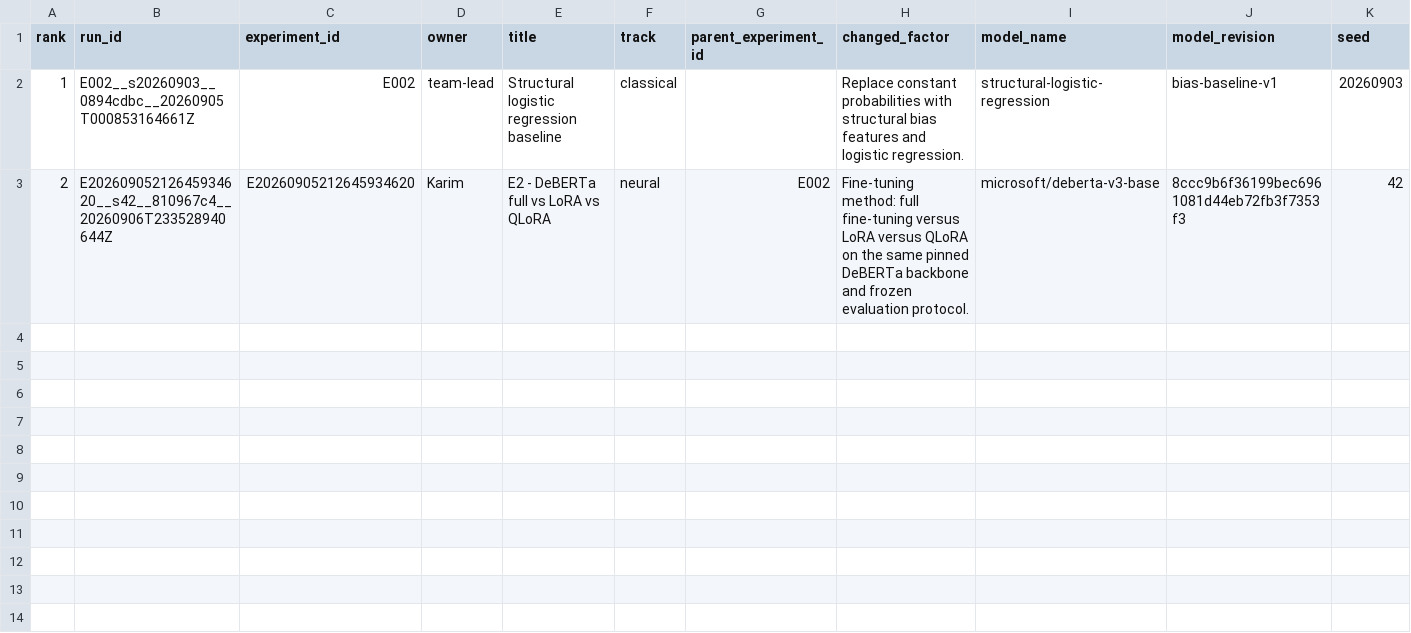
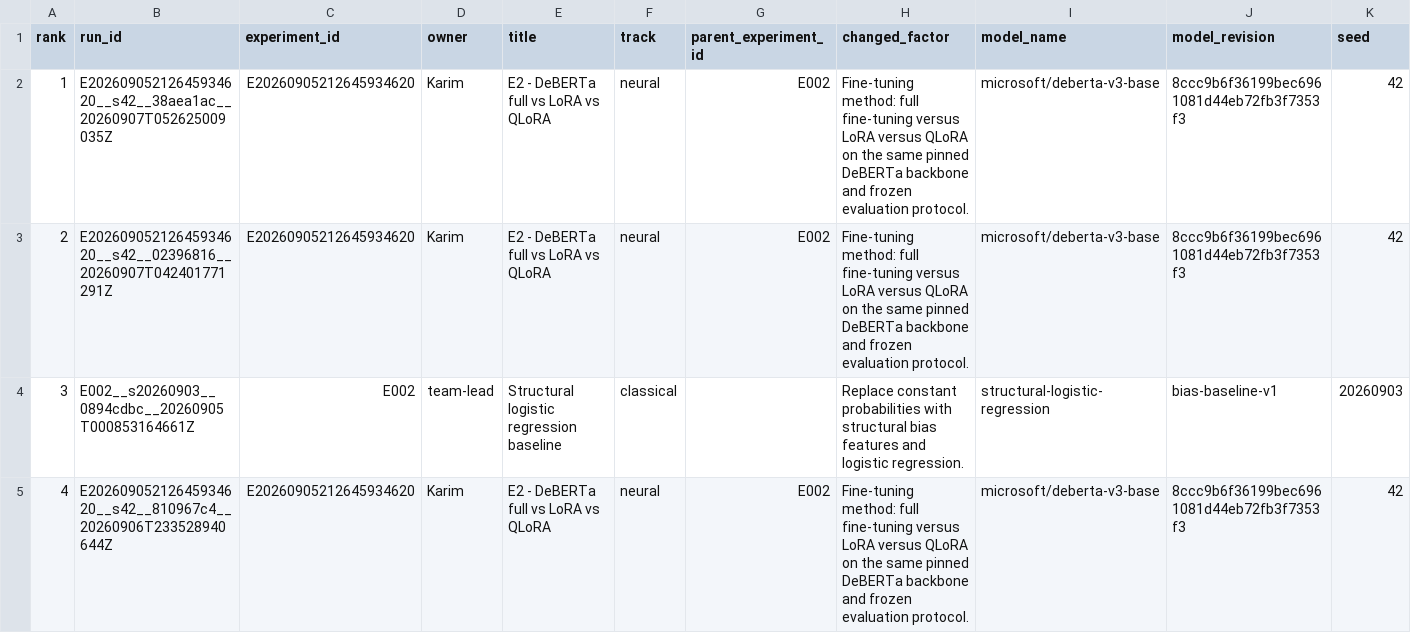
Before and after one commit to kujifined/PMLDL-llm-classification-finetuning, a CSV file: results/leaderboard.csv, drawn as a sheet; only a part is shown; addresses are those after the commit; rows hold the shown columns only; the diff names each change by its address in the sheet, - before the commit and + after, or states it on an @@ line.

```diff
--- a/results/leaderboard.csv
+++ b/results/leaderboard.csv
+row 2: 1 | E20260905212645934620__s42__38aea1ac__20260907T052625009035Z | E20260905212645934620 | Karim | E2 - DeBERTa full vs LoRA vs QLoRA | neural | E002 | Fine-tuning method: full fine-tuning versus LoRA versus QLoRA on the same pinned DeBERTa backbone and frozen evaluation protocol. | microsoft/deberta-v3-base | 8ccc9b6f36199bec6961081d44eb72fb3f7353f3 | 42
+row 3: 2 | E20260905212645934620__s42__02396816__20260907T042401771291Z | E20260905212645934620 | Karim | E2 - DeBERTa full vs LoRA vs QLoRA | neural | E002 | Fine-tuning method: full fine-tuning versus LoRA versus QLoRA on the same pinned DeBERTa backbone and frozen evaluation protocol. | microsoft/deberta-v3-base | 8ccc9b6f36199bec6961081d44eb72fb3f7353f3 | 42
-A4 (rank): 1
+A4 (rank): 3
-A5 (rank): 2
+A5 (rank): 4
```
Also changed, not shown: 8 other files.
